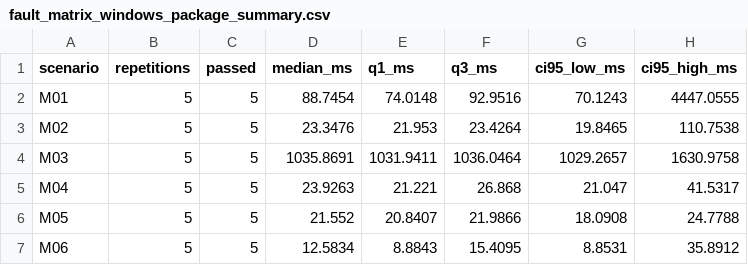
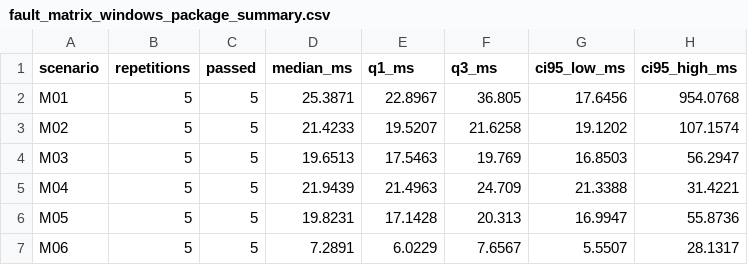
Before and after one commit to jhOo1/GriddingMachine_Reaserach, a CSV file: 论文/experiments/03_03_data/fault_matrix_windows_package_summary.csv, drawn as a sheet; only a part is shown; the diff covers the shown part only.

```diff
--- a/论文/experiments/03_03_data/fault_matrix_windows_package_summary.csv
+++ b/论文/experiments/03_03_data/fault_matrix_windows_package_summary.csv
@@ -1,7 +1,7 @@
 scenario,repetitions,passed,median_ms,q1_ms,q3_ms,ci95_low_ms,ci95_high_ms
-M01,5,5,88.7454,74.0148,92.9516,70.1243,4447.0555
-M02,5,5,23.3476,21.953,23.4264,19.8465,110.7538
-M03,5,5,1035.8691,1031.9411,1036.0464,1029.2657,1630.9758
-M04,5,5,23.9263,21.221,26.868,21.047,41.5317
-M05,5,5,21.552,20.8407,21.9866,18.0908,24.7788
-M06,5,5,12.5834,8.8843,15.4095,8.8531,35.8912
+M01,5,5,25.3871,22.8967,36.805,17.6456,954.0768
+M02,5,5,21.4233,19.5207,21.6258,19.1202,107.1574
+M03,5,5,19.6513,17.5463,19.769,16.8503,56.2947
+M04,5,5,21.9439,21.4963,24.709,21.3388,31.4221
+M05,5,5,19.8231,17.1428,20.313,16.9947,55.8736
+M06,5,5,7.2891,6.0229,7.6567,5.5507,28.1317
```
Also changed, not shown: 35 edited cells elsewhere in this file, 论文/experiments/03_03_data/fault_matrix_windows_package_raw.csv, 8 other files.
